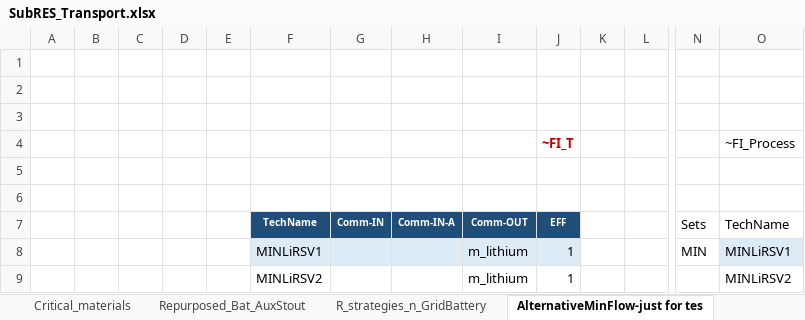
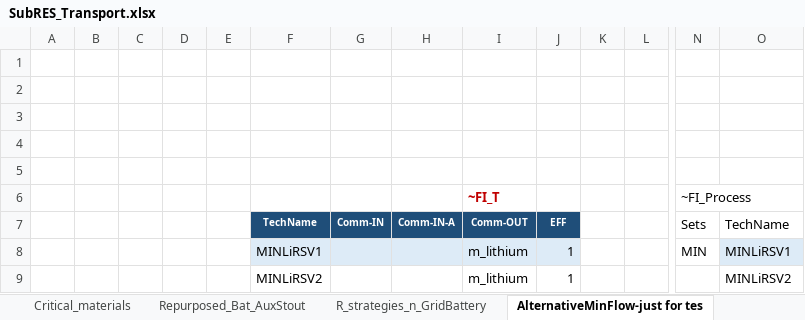
Before and after one commit to seanli12354/KiNESYS_BattCircularity-main, an Excel workbook: SubRes_Tmpl/SubRES_Transport.xlsx, sheet AlternativeMinFlow-just for tes, drawn as a sheet; only a part is shown, gaps mark what is left out; values as stored, in another font and other column widths than the file's, no borders; removed rows and columns are numbered as before the commit, all else as after; rows hold the shown columns only; the diff names each change by its address in the sheet, - before the commit and + after, or states it on an @@ line.

Commit message:
Add files via upload

```diff
--- a/SubRes_Tmpl/SubRES_Transport.xlsx (sheet AlternativeMinFlow-just for tes)
+++ b/SubRes_Tmpl/SubRES_Transport.xlsx (sheet AlternativeMinFlow-just for tes)
-row 4:  |  |  |  |  |  |  |  |  | ~FI_T |  |  |  | ~FI_Process
+row 6:  |  |  |  |  |  |  |  | ~FI_T |  |  |  | ~FI_Process
```
